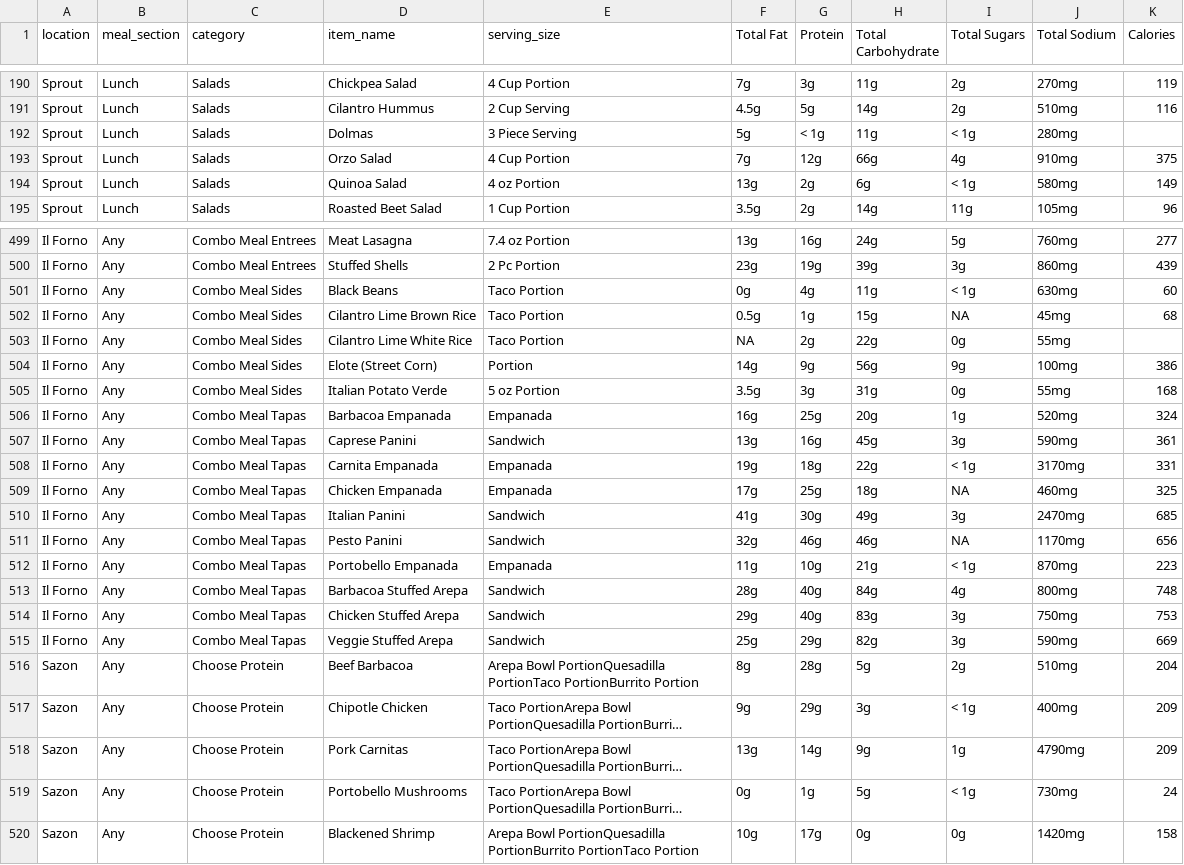
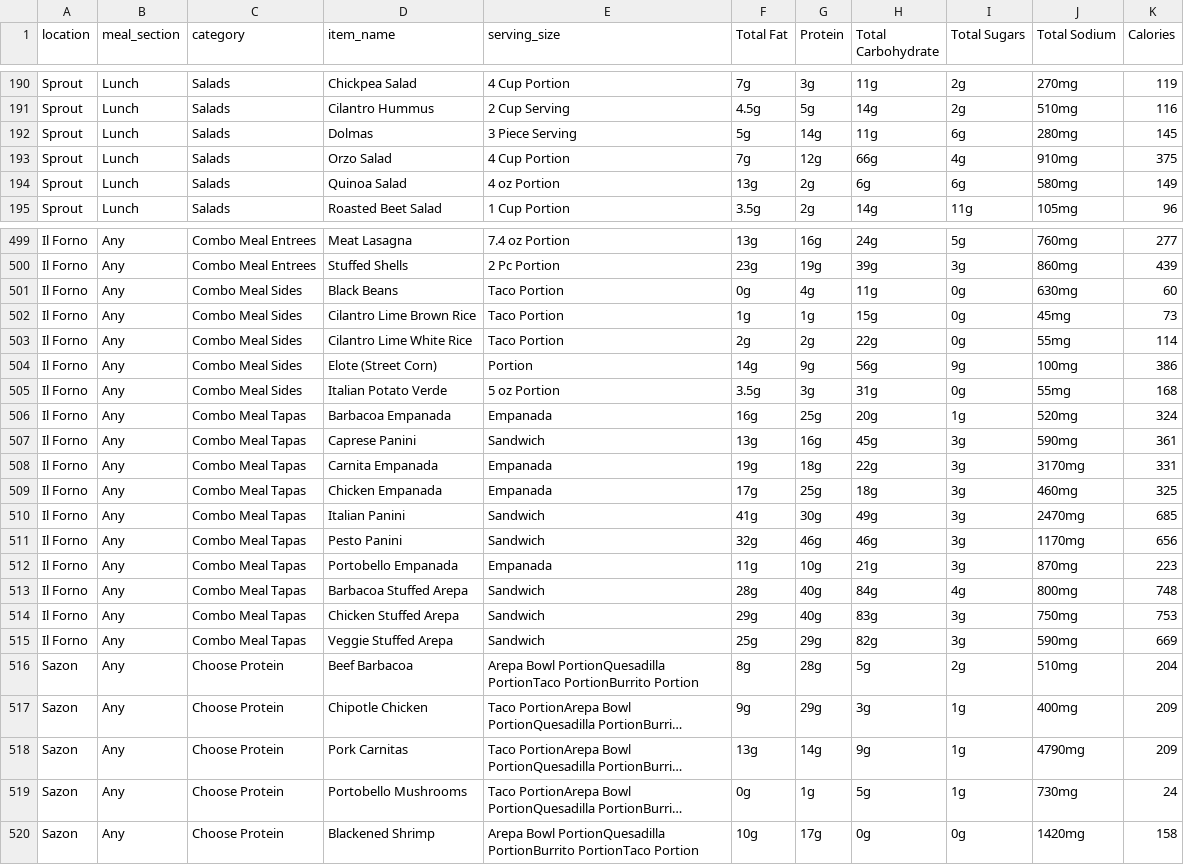
Before and after one commit to vkasabrukhau/Healthly2, a CSV file: public/duke_meals_compact.csv, drawn as a sheet; only a part is shown, gaps mark what is left out; long unchanged cells end in …; the diff covers the shown part only; the diff names each change by its address in the sheet, - before the commit and + after, or states it on an @@ line.

```diff
--- a/public/duke_meals_compact.csv
+++ b/public/duke_meals_compact.csv
-G192 (Protein): < 1g
+G192 (Protein): 14g
-I192 (Total Sugars): < 1g
+I192 (Total Sugars): 6g
-K192 (Calories): (empty)
+K192 (Calories): 145
-I194 (Total Sugars): < 1g
+I194 (Total Sugars): 6g
-I501 (Total Sugars): < 1g
+I501 (Total Sugars): 0g
-F502 (Total Fat): 0.5g
+F502 (Total Fat): 1g
-I502 (Total Sugars): NA
+I502 (Total Sugars): 0g
-K502 (Calories): 68
+K502 (Calories): 73
-F503 (Total Fat): NA
+F503 (Total Fat): 2g
-K503 (Calories): (empty)
+K503 (Calories): 114
-I508 (Total Sugars): < 1g
+I508 (Total Sugars): 3g
-I509 (Total Sugars): NA
+I509 (Total Sugars): 3g
-I511 (Total Sugars): NA
+I511 (Total Sugars): 3g
-I512 (Total Sugars): < 1g
+I512 (Total Sugars): 3g
-I517 (Total Sugars): < 1g
+I517 (Total Sugars): 1g
-I519 (Total Sugars): < 1g
+I519 (Total Sugars): 1g
```
Also changed, not shown: 111 edited cells elsewhere in this file, 11 other files.
